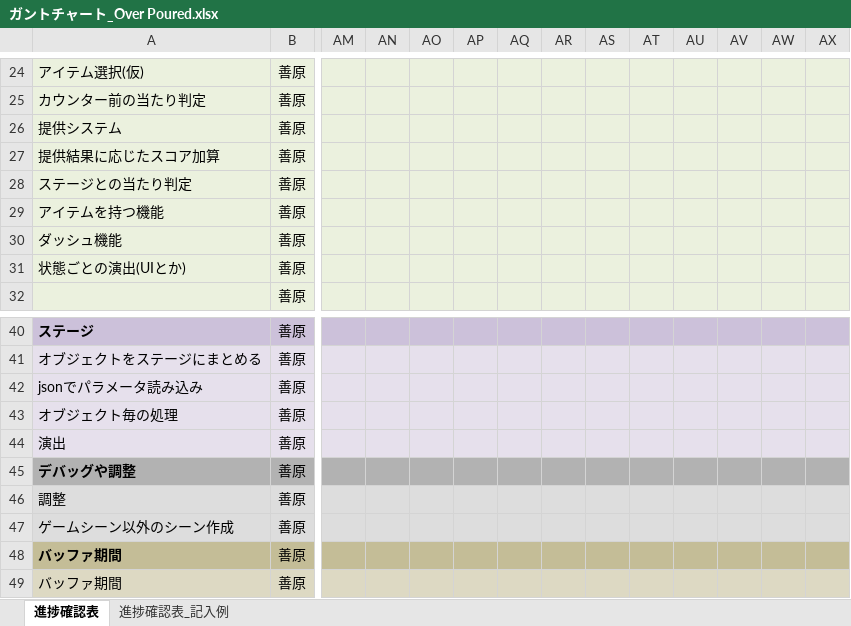
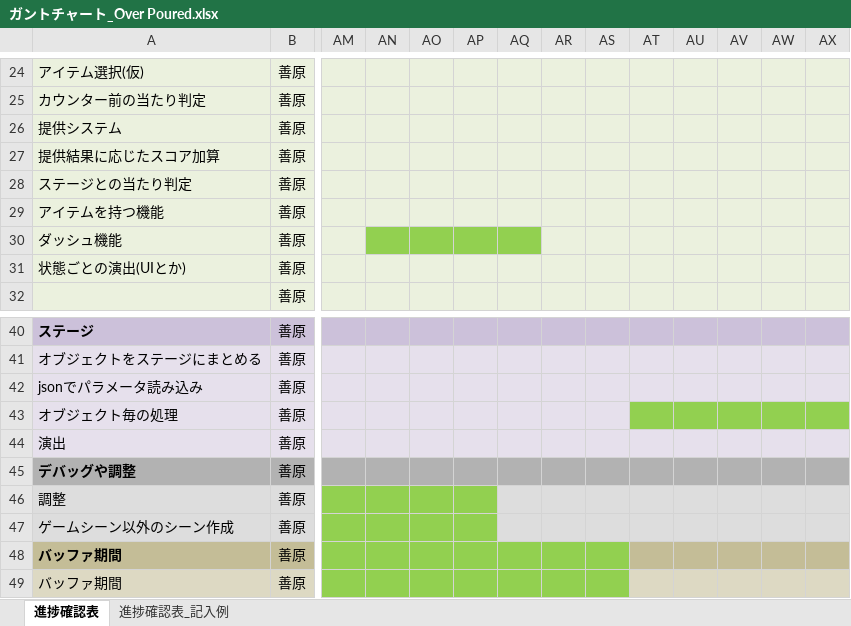
Before and after one commit to KY0614/Over-Poured, an Excel workbook: ガントチャート_Over Poured.xlsx, sheet 進捗確認表, drawn as a sheet; only a part is shown, gaps mark what is left out; values as stored, in another font and other column widths than the file's, no borders; conditional formats not drawn; the diff names each change by its address in the sheet, - before the commit and + after, or states it on an @@ line.

```diff
--- a/ガントチャート_Over Poured.xlsx (sheet 進捗確認表)
+++ b/ガントチャート_Over Poured.xlsx (sheet 進捗確認表)
-AN30:AQ30 fill: #EBF1DE
+AN30:AQ30 fill: #92D050
-AT43:AX43 fill: #E6E0EC
+AT43:AX43 fill: #92D050
-AM46:AP47 fill: #DDDDDD
+AM46:AP47 fill: #92D050
-AM48:AS48 fill: #C4BD97
+AM48:AS48 fill: #92D050
-AM49:AS49 fill: #DDD9C3
+AM49:AS49 fill: #92D050
```
Also changed, not shown: 10 other files.
